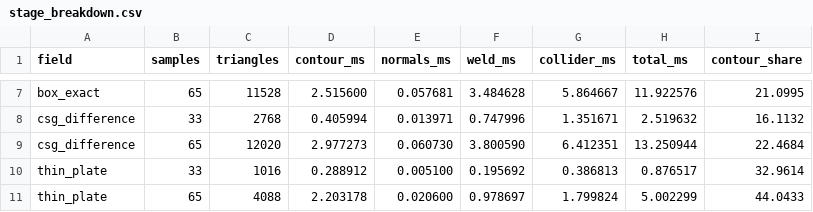
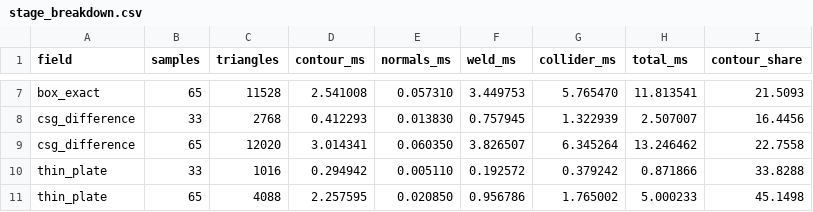
Before and after one commit to Ladvien/isomesh, a CSV file: docs/measurements/stage_breakdown.csv, drawn as a sheet; only a part is shown, gaps mark what is left out; the diff covers the shown part only; the diff names each change by its address in the sheet, - before the commit and + after, or states it on an @@ line.

```diff
--- a/docs/measurements/stage_breakdown.csv
+++ b/docs/measurements/stage_breakdown.csv
-D7 (contour_ms): 2.515600
+D7 (contour_ms): 2.541008
-E7 (normals_ms): 0.057681
+E7 (normals_ms): 0.057310
-F7 (weld_ms): 3.484628
+F7 (weld_ms): 3.449753
-G7 (collider_ms): 5.864667
+G7 (collider_ms): 5.765470
-H7 (total_ms): 11.922576
+H7 (total_ms): 11.813541
-I7 (contour_share): 21.0995
+I7 (contour_share): 21.5093
-D8 (contour_ms): 0.405994
+D8 (contour_ms): 0.412293
-E8 (normals_ms): 0.013971
+E8 (normals_ms): 0.013830
-F8 (weld_ms): 0.747996
+F8 (weld_ms): 0.757945
-G8 (collider_ms): 1.351671
+G8 (collider_ms): 1.322939
-H8 (total_ms): 2.519632
+H8 (total_ms): 2.507007
-I8 (contour_share): 16.1132
+I8 (contour_share): 16.4456
-D9 (contour_ms): 2.977273
+D9 (contour_ms): 3.014341
-E9 (normals_ms): 0.060730
+E9 (normals_ms): 0.060350
-F9 (weld_ms): 3.800590
+F9 (weld_ms): 3.826507
-G9 (collider_ms): 6.412351
+G9 (collider_ms): 6.345264
-H9 (total_ms): 13.250944
+H9 (total_ms): 13.246462
-I9 (contour_share): 22.4684
+I9 (contour_share): 22.7558
-D10 (contour_ms): 0.288912
+D10 (contour_ms): 0.294942
-E10 (normals_ms): 0.005100
+E10 (normals_ms): 0.005110
-F10 (weld_ms): 0.195692
+F10 (weld_ms): 0.192572
-G10 (collider_ms): 0.386813
+G10 (collider_ms): 0.379242
-H10 (total_ms): 0.876517
+H10 (total_ms): 0.871866
-I10 (contour_share): 32.9614
+I10 (contour_share): 33.8288
-D11 (contour_ms): 2.203178
+D11 (contour_ms): 2.257595
-E11 (normals_ms): 0.020600
+E11 (normals_ms): 0.020850
-F11 (weld_ms): 0.978697
+F11 (weld_ms): 0.956786
-G11 (collider_ms): 1.799824
+G11 (collider_ms): 1.765002
-H11 (total_ms): 5.002299
+H11 (total_ms): 5.000233
-I11 (contour_share): 44.0433
+I11 (contour_share): 45.1498
```
Also changed, not shown: 2 added rows and 54 edited cells elsewhere in this file, docs/measurements/shootout.csv, 14 other files.
